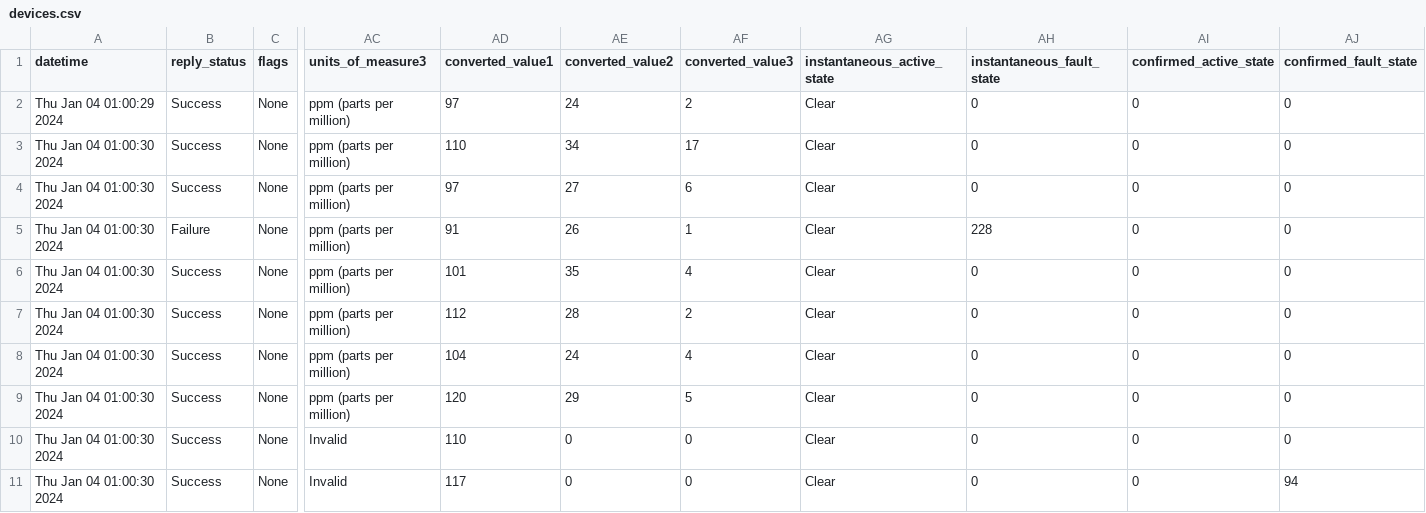
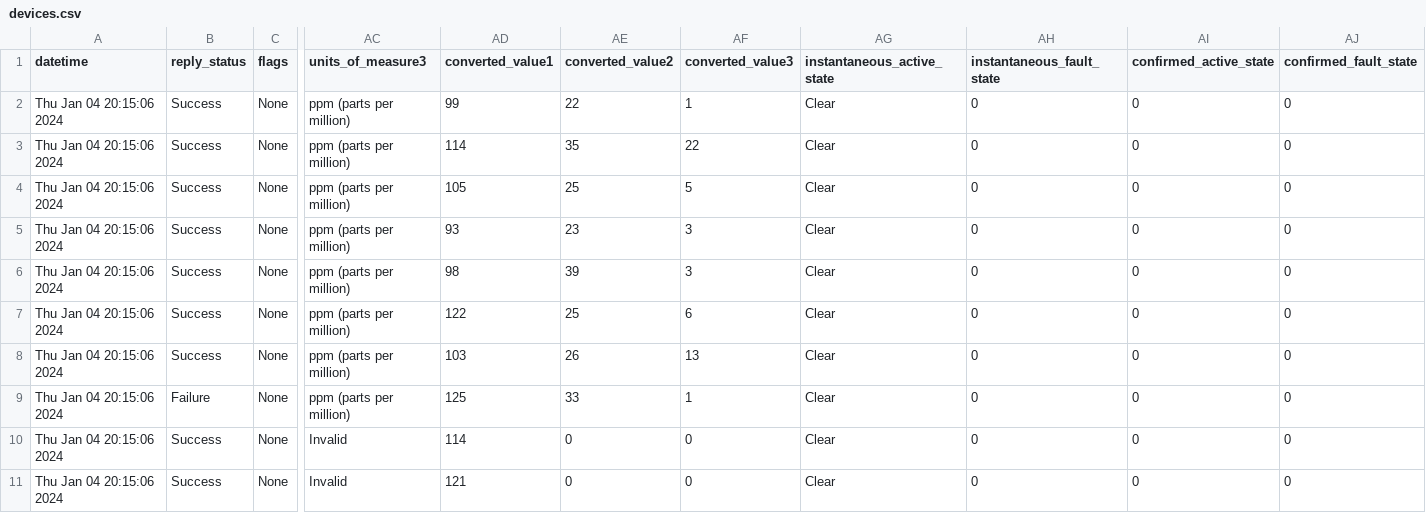
Before and after one commit to 10KSA01/FYP-Full-Stack-PyroInsight, a CSV file: fake-device-simulator/devices.csv, drawn as a sheet; only a part is shown, gaps mark what is left out; the diff covers the shown part only; the diff names each change by its address in the sheet, - before the commit and + after, or states it on an @@ line.

```diff
--- a/fake-device-simulator/devices.csv
+++ b/fake-device-simulator/devices.csv
-A2 (datetime): Thu Jan 04 01:00:29 2024
+A2 (datetime): Thu Jan 04 20:15:06 2024
-AD2 (converted_value1): 97
+AD2 (converted_value1): 99
-AE2 (converted_value2): 24
+AE2 (converted_value2): 22
-AF2 (converted_value3): 2
+AF2 (converted_value3): 1
-A3:A11 (datetime): Thu Jan 04 01:00:30 2024
+A3:A11 (datetime): Thu Jan 04 20:15:06 2024
-AD3 (converted_value1): 110
+AD3 (converted_value1): 114
-AE3 (converted_value2): 34
+AE3 (converted_value2): 35
-AF3 (converted_value3): 17
+AF3 (converted_value3): 22
-AD4 (converted_value1): 97
+AD4 (converted_value1): 105
-AE4 (converted_value2): 27
+AE4 (converted_value2): 25
-AF4 (converted_value3): 6
+AF4 (converted_value3): 5
-B5 (reply_status): Failure
+B5 (reply_status): Success
-AD5 (converted_value1): 91
+AD5 (converted_value1): 93
-AE5 (converted_value2): 26
+AE5 (converted_value2): 23
-AF5 (converted_value3): 1
+AF5 (converted_value3): 3
-AH5 (instantaneous_fault_state): 228
+AH5 (instantaneous_fault_state): 0
-AD6 (converted_value1): 101
+AD6 (converted_value1): 98
-AE6 (converted_value2): 35
+AE6 (converted_value2): 39
-AF6 (converted_value3): 4
+AF6 (converted_value3): 3
-AD7 (converted_value1): 112
+AD7 (converted_value1): 122
-AE7 (converted_value2): 28
+AE7 (converted_value2): 25
-AF7 (converted_value3): 2
+AF7 (converted_value3): 6
-AD8 (converted_value1): 104
+AD8 (converted_value1): 103
-AE8 (converted_value2): 24
+AE8 (converted_value2): 26
-AF8 (converted_value3): 4
+AF8 (converted_value3): 13
-B9 (reply_status): Success
+B9 (reply_status): Failure
-AD9 (converted_value1): 120
+AD9 (converted_value1): 125
-AE9 (converted_value2): 29
+AE9 (converted_value2): 33
-AF9 (converted_value3): 5
+AF9 (converted_value3): 1
-AD10 (converted_value1): 110
+AD10 (converted_value1): 114
-AD11 (converted_value1): 117
+AD11 (converted_value1): 121
-AJ11 (confirmed_fault_state): 94
+AJ11 (confirmed_fault_state): 0
```
Also changed, not shown: 42 edited cells elsewhere in this file, 5 other files.
